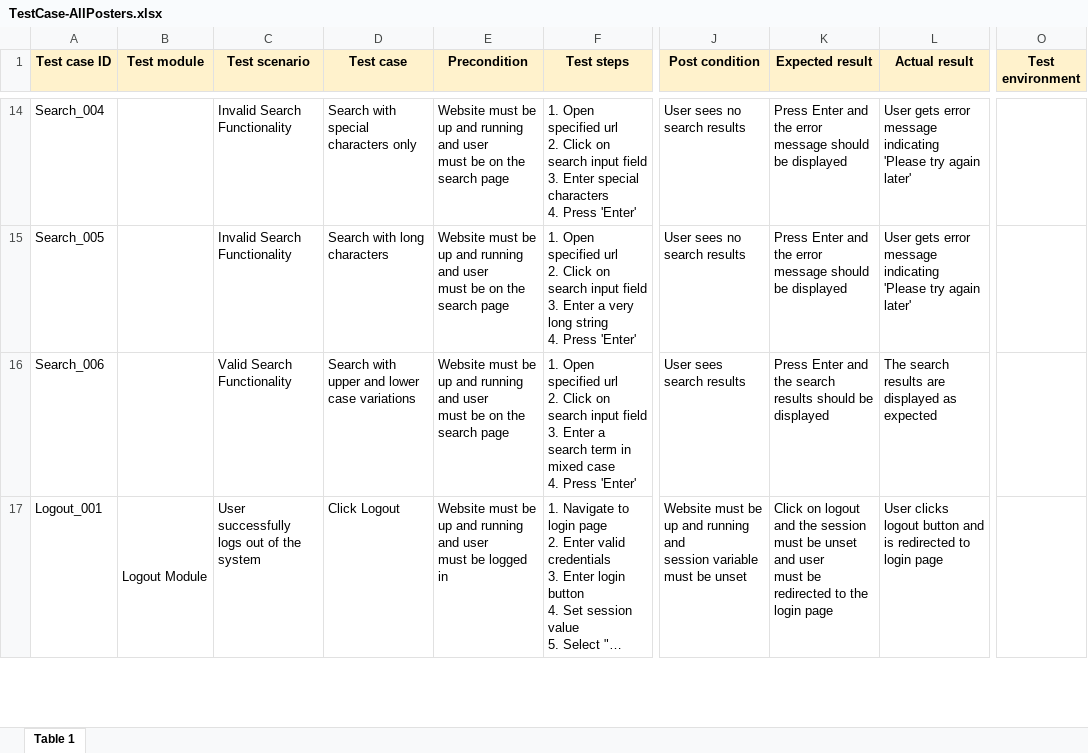
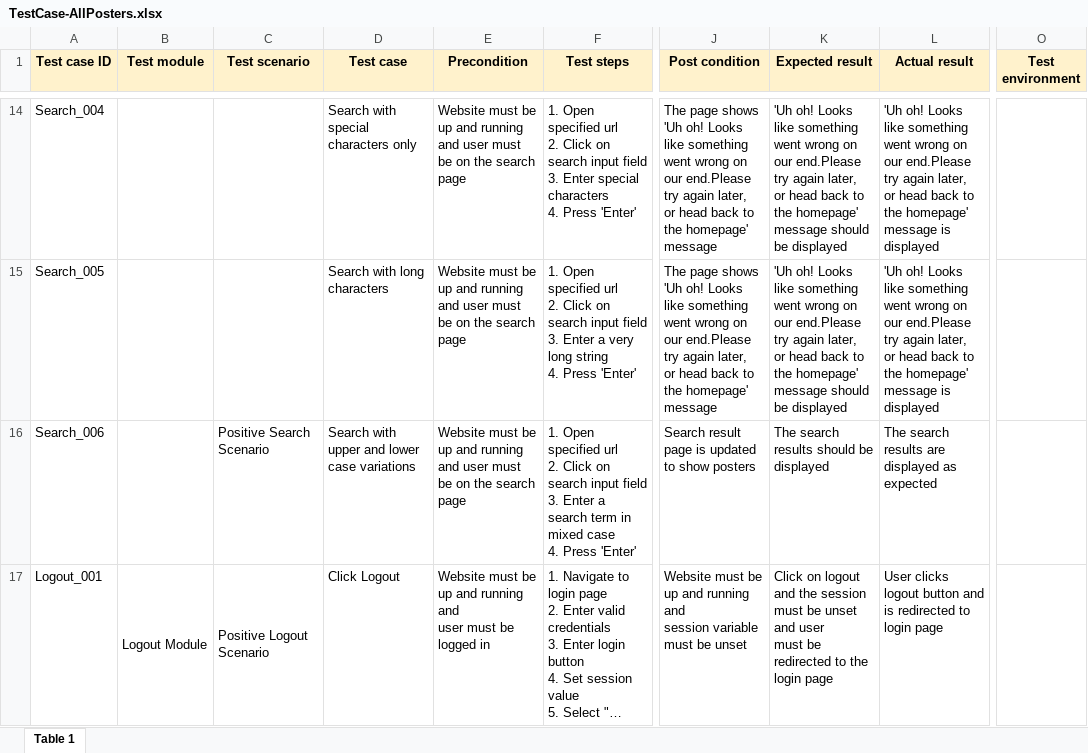
Before and after one commit to WHOISrojal/AllPosters-QA-Testing, an Excel workbook: TestCase-AllPosters.xlsx, sheet Table 1, drawn as a sheet; only a part is shown, gaps mark what is left out; long unchanged cells end in …; values as stored, in another font and other column widths than the file's, no borders; charts and pictures not drawn; ↵ is a line break in a cell; the diff covers the shown part only; the diff names each change by its address in the sheet, - before the commit and + after, or states it on an @@ line.

```diff
--- a/TestCase-AllPosters.xlsx (sheet Table 1)
+++ b/TestCase-AllPosters.xlsx (sheet Table 1)
-C14:C15 (Test scenario): Invalid Search Functionality
+C14:C15 (Test scenario): (empty)
-E14:E16 (Precondition): …search page
+E14:E16 (Precondition): …search page
-J14:J15 (Post condition): User sees no search results
+J14:J15 (Post condition): The page shows 'Uh oh! Looks like something ↵ went wrong on our end.Please try again later, ↵ or head back to the homepage' message
-K14:K15 (Expected result): Press Enter and the error message should…
+K14:K15 (Expected result): 'Uh oh! Looks like something ↵ went wrong on our end.Please try again later, ↵ or head back to the homepage' message should…
-L14:L15 (Actual result): User gets error message indicating 'Please try again later'
+L14:L15 (Actual result): 'Uh oh! Looks like something ↵ went wrong on our end.Please try again later, ↵ or head back to the homepage' message is displayed
-C16 (Test scenario): Valid Search Functionality
+C16 (Test scenario): Positive Search Scenario
-J16 (Post condition): User sees search results
+J16 (Post condition): Search result page is updated to show posters
-K16 (Expected result): Press Enter and the search results…
+K16 (Expected result): The search results…
-C17 (Test scenario): User successfully logs out of the system
+C17 (Test scenario): Positive Logout Scenario
+C17:C18 merged
-E17 (Precondition): …logged in
+E17 (Precondition): …logged in
```
Also changed, not shown: 2 added rows, 49 edited cells and merged cells elsewhere in this sheet, 4 other files.
